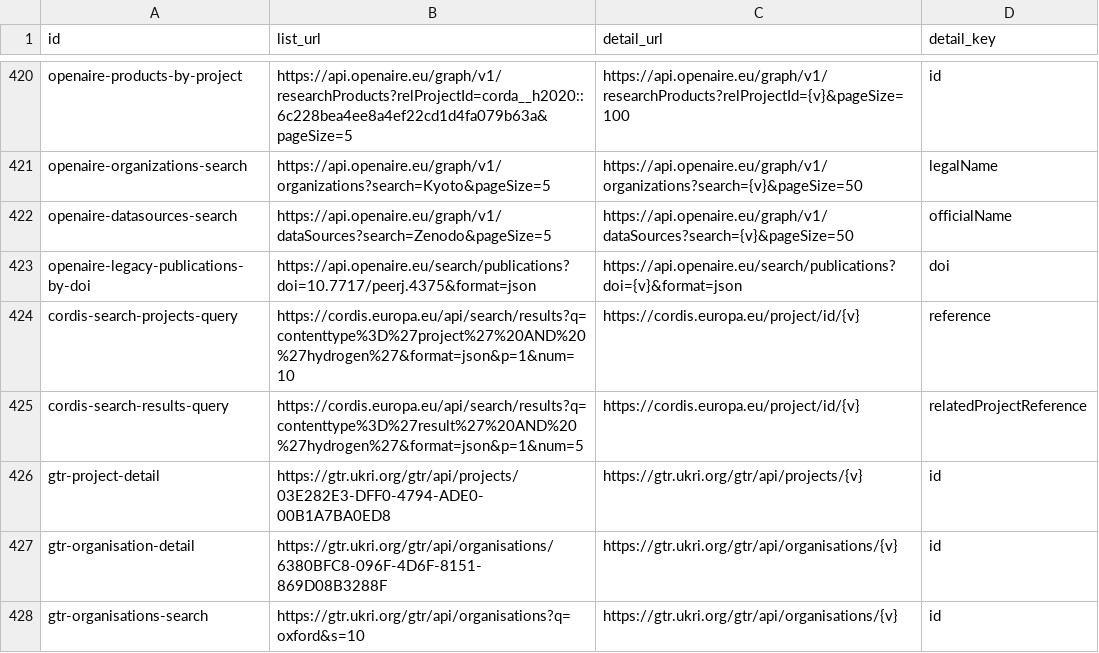
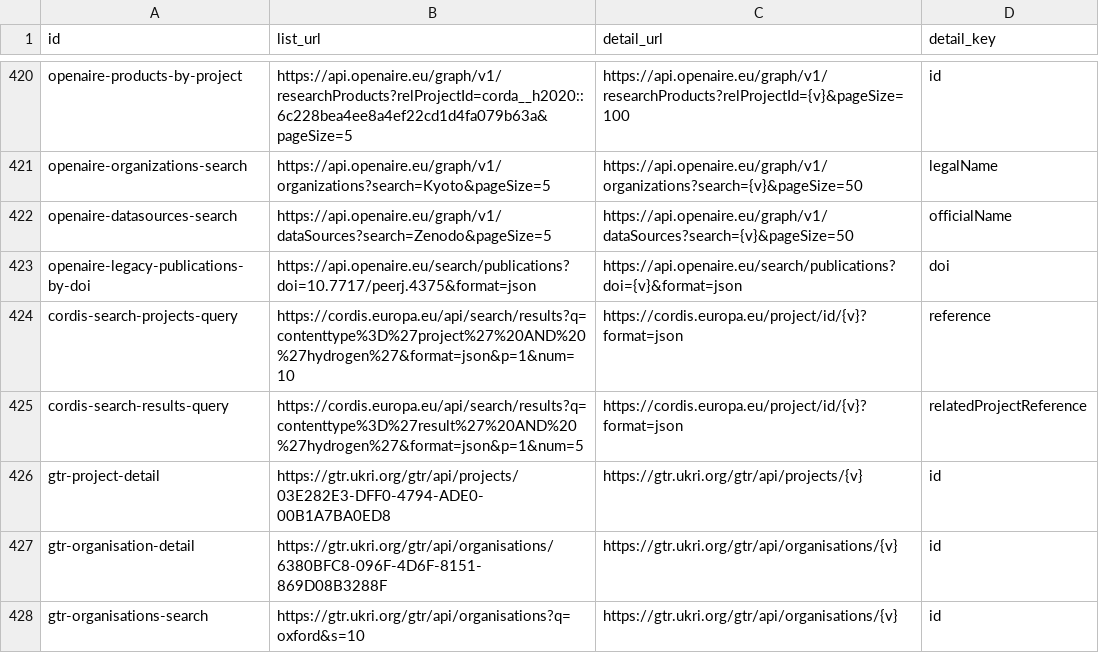
Before and after one commit to rayanchl/JapanOSINT, a TSV file: docs/candidate-sources-batch16.detail-hops.tsv, drawn as a sheet; only a part is shown, gaps mark what is left out.

```diff
--- a/docs/candidate-sources-batch16.detail-hops.tsv
+++ b/docs/candidate-sources-batch16.detail-hops.tsv
@@ -423,4 +423,4 @@ openaire-datasources-search	https://api.openaire.eu/graph/v1/dataSources?search=
 openaire-legacy-publications-by-doi	https://api.openaire.eu/search/publications?doi=10.7717/peerj.4375&format=json	https://api.openaire.eu/search/publications?doi={v}&format=json	doi
-cordis-search-projects-query	https://cordis.europa.eu/api/search/results?q=contenttype%3D%27project%27%20AND%20%27hydrogen%27&format=json&p=1&num=10	https://cordis.europa.eu/project/id/{v}	reference
-cordis-search-results-query	https://cordis.europa.eu/api/search/results?q=contenttype%3D%27result%27%20AND%20%27hydrogen%27&format=json&p=1&num=5	https://cordis.europa.eu/project/id/{v}	relatedProjectReference
+cordis-search-projects-query	https://cordis.europa.eu/api/search/results?q=contenttype%3D%27project%27%20AND%20%27hydrogen%27&format=json&p=1&num=10	https://cordis.europa.eu/project/id/{v}?format=json	reference
+cordis-search-results-query	https://cordis.europa.eu/api/search/results?q=contenttype%3D%27result%27%20AND%20%27hydrogen%27&format=json&p=1&num=5	https://cordis.europa.eu/project/id/{v}?format=json	relatedProjectReference
 gtr-project-detail	https://gtr.ukri.org/gtr/api/projects/03E282E3-DFF0-4794-ADE0-00B1A7BA0ED8	https://gtr.ukri.org/gtr/api/projects/{v}	id
```
Also changed, not shown: docs/candidate-sources-batch17.detail-hops.tsv, docs/detail-hops-kept-on-vjson.tsv, 7 other files.
